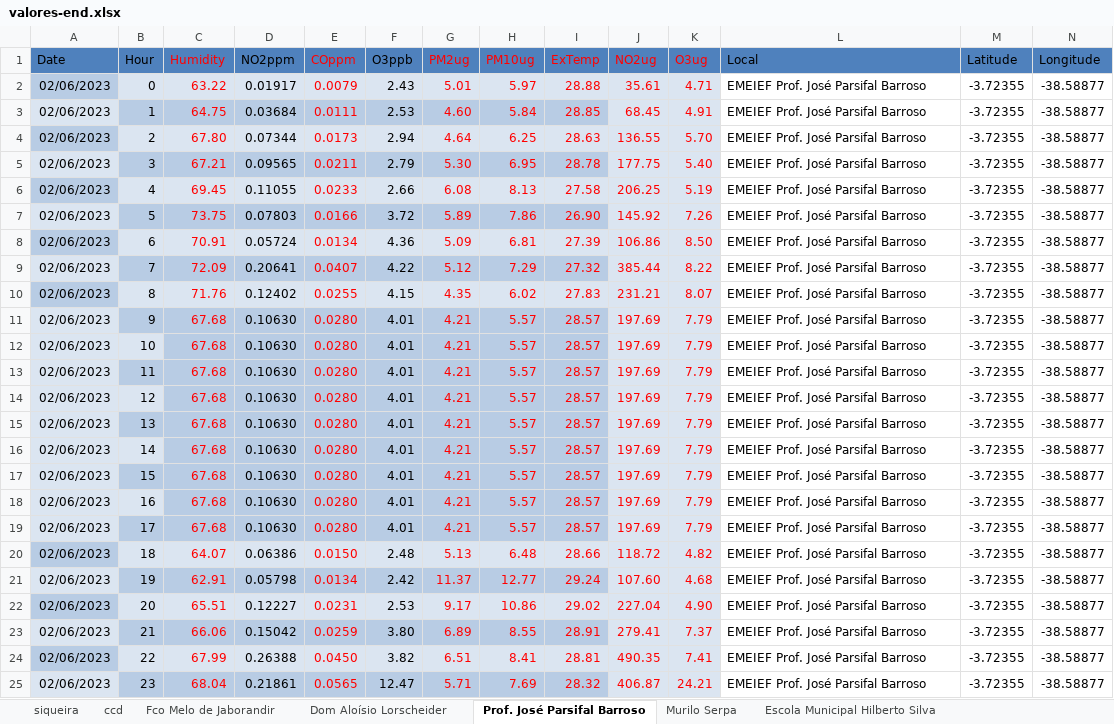
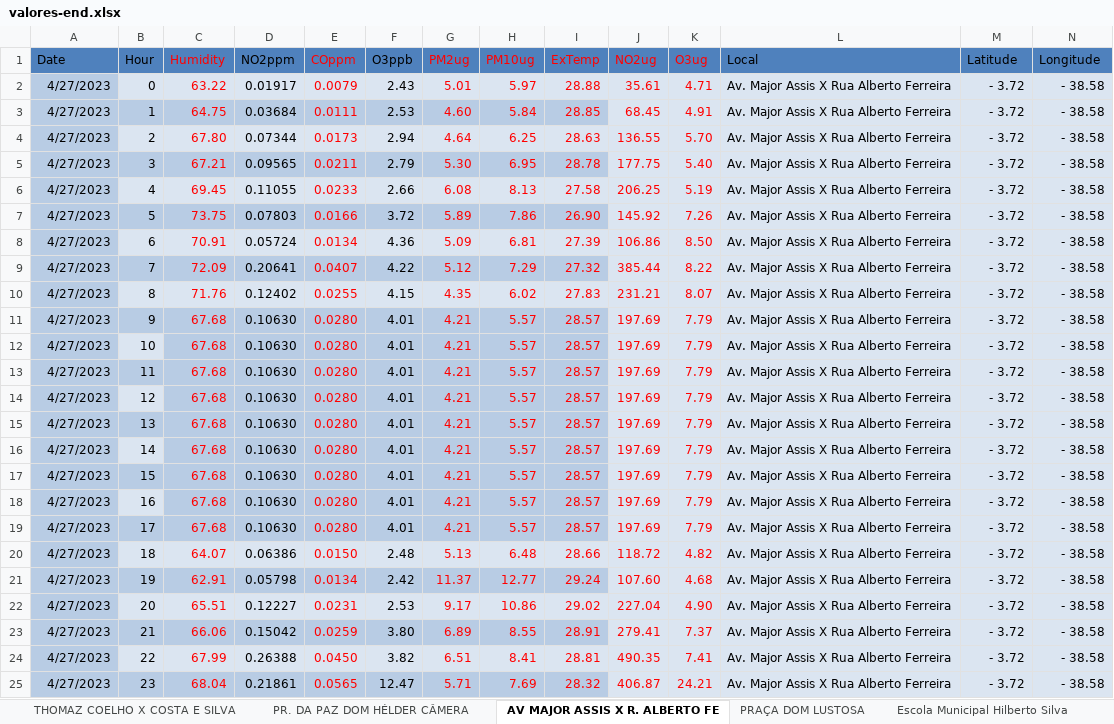
Before and after one commit to israeldesigner/fortal-polu, an Excel workbook: uploads/valores-end.xlsx, sheet AV MAJOR ASSIS X R. ALBERTO FE, drawn as a sheet; values as stored, in another font and other column widths than the file's, no borders; charts and pictures not drawn; the diff names each change by its address in the sheet, - before the commit and + after, or states it on an @@ line.

Commit message:
verificacao regex local novos locais, alterao imagens ordens

```diff
--- a/uploads/valores-end.xlsx (sheet AV MAJOR ASSIS X R. ALBERTO FE)
+++ b/uploads/valores-end.xlsx (sheet AV MAJOR ASSIS X R. ALBERTO FE)
-sheet tab: Fco Melo de Jaborandir
+sheet tab: THOMAZ COELHO X COSTA E SILVA
-sheet tab: Dom Aloísio Lorscheider
+sheet tab: PR. DA PAZ DOM HÉLDER CÂMERA
-sheet tab: Prof. José Parsifal Barroso
+sheet tab: AV MAJOR ASSIS X R. ALBERTO FE
-sheet tab: Murilo Serpa
+sheet tab: PRAÇA DOM LUSTOSA
-sheet tab: siqueira
-sheet tab: ccd
-A2:A25 (Date): 02/06/2023
+A2:A25 (Date): 4/27/2023
-L2:L25 (Local): EMEIEF Prof. José Parsifal Barroso
+L2:L25 (Local): Av. Major Assis X Rua Alberto Ferreira
-L2:N25 fill: none
+L2:N25 fill: #DBE5F1
-M2:M25 (Latitude): -3.72355
+M2:M25 (Latitude): - 3.72
-N2:N25 (Longitude): -38.58877
+N2:N25 (Longitude): - 38.58
-A3 fill: #DBE5F1
+A3 fill: #B8CCE4
-A5 fill: #DBE5F1
+A5 fill: #B8CCE4
-A7 fill: #DBE5F1
+A7 fill: #B8CCE4
-A9 fill: #DBE5F1
+A9 fill: #B8CCE4
-A11:A19 fill: #DBE5F1
+A11:A19 fill: #B8CCE4
-A21 fill: #DBE5F1
+A21 fill: #B8CCE4
-A23 fill: #DBE5F1
+A23 fill: #B8CCE4
-A25 fill: #DBE5F1
+A25 fill: #B8CCE4
```
Also changed, not shown: sheet PRAÇA DOM LUSTOSA, sheet RUA ANTONIO FIUZA X RUA BARÃO D, sheet PR. DA PAZ DOM HÉLDER CÂMERA, sheet Praça Portugal, sheet BEZERRA DE MENEZES X JOSE JATAH, sheet THOMAZ COELHO X COSTA E SILVA, 2 more sheets, other sheet tabs, charts or pictures, 4 other files.
